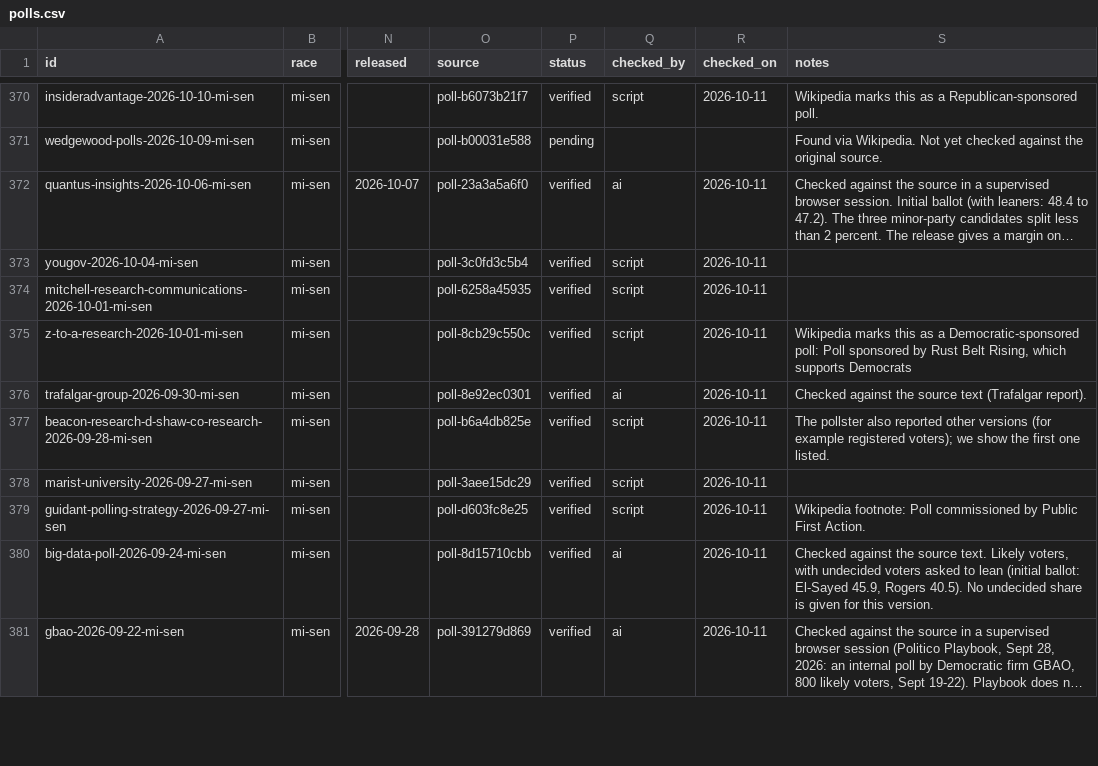
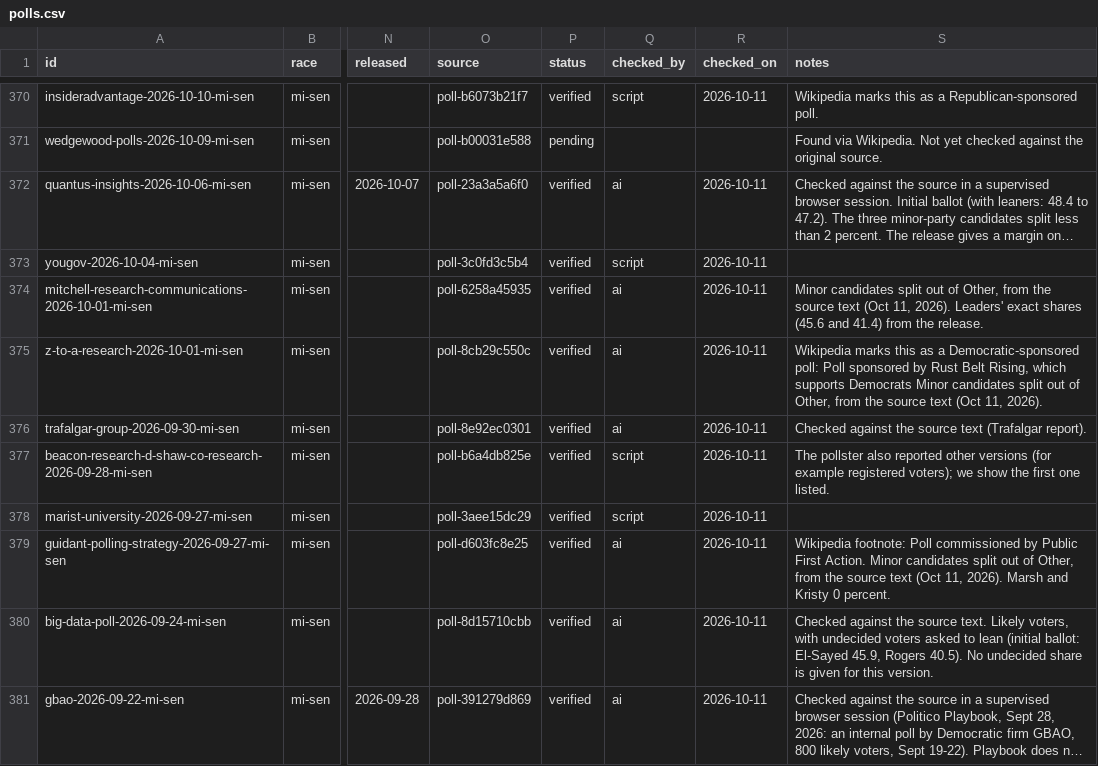
Before and after one commit to thomasdllrd1-ops/unspun, a CSV file: data/polls/polls.csv, drawn as a sheet; only a part is shown, gaps mark what is left out; long unchanged cells end in …; the diff covers the shown part only; the diff names each change by its address in the sheet, - before the commit and + after, or states it on an @@ line.

```diff
--- a/data/polls/polls.csv
+++ b/data/polls/polls.csv
-Q374:Q375 (checked_by): script
+Q374:Q375 (checked_by): ai
-S374 (notes): (empty)
+S374 (notes): Minor candidates split out of Other, from the source text (Oct 11, 2026). Leaders' exact shares (45.6 and 41.4) from the release.
-S375 (notes): …supports Democrats
+S375 (notes): …supports Democrats Minor candidates split out of Other, from the source text (Oct 11, 2026).
-Q379 (checked_by): script
+Q379 (checked_by): ai
-S379 (notes): …First Action.
+S379 (notes): …First Action. Minor candidates split out of Other, from the source text (Oct 11, 2026). Marsh and Kristy 0 percent.
```
Also changed, not shown: 18 edited cells elsewhere in this file, data/polls/poll_results.csv.
